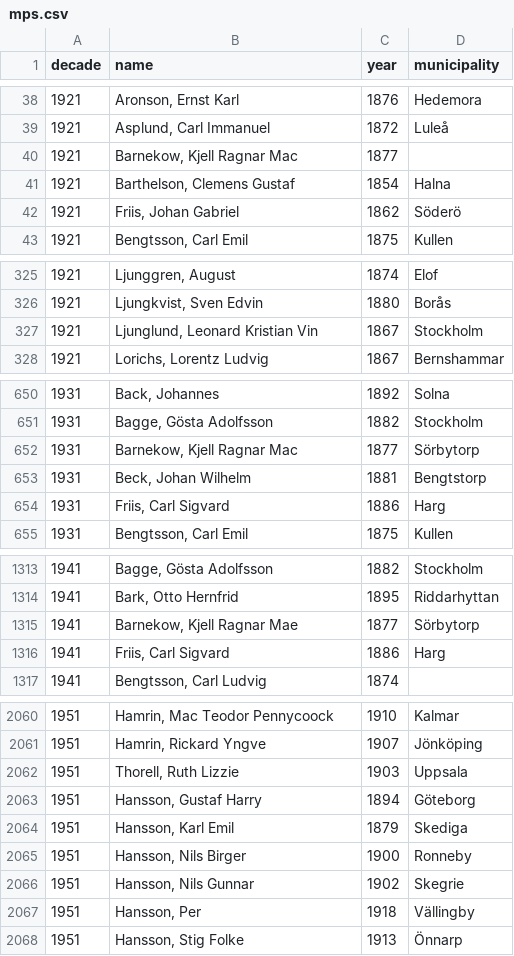
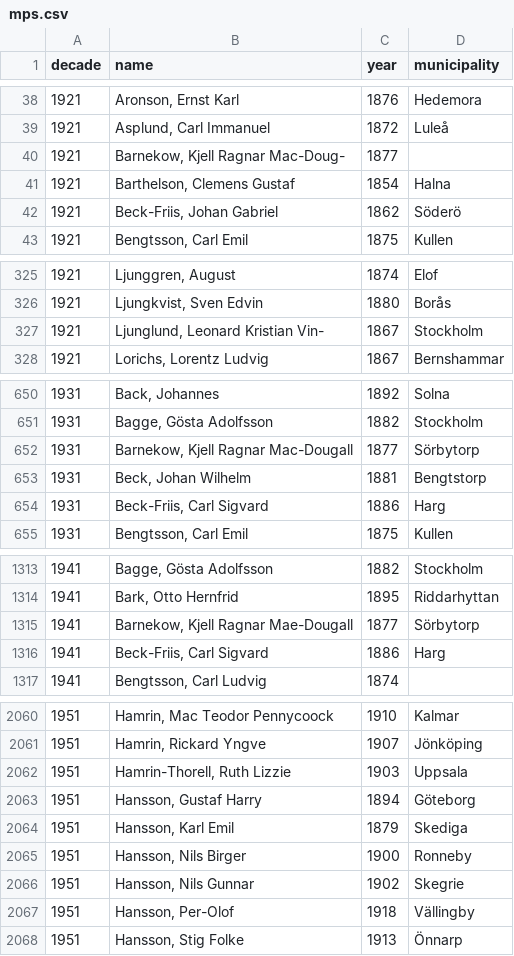
Before and after one commit to welfare-state-analytics/riksdagen-ocr, a CSV file: mps.csv, drawn as a sheet; only a part is shown, gaps mark what is left out; the diff covers the shown part only.

Commit message:
Include dash in name patterns

```diff
--- a/mps.csv
+++ b/mps.csv
@@ -39,5 +39,5 @@ decade,name,year,municipality
 1921,"Asplund, Carl Immanuel",1872,Luleå
-1921,"Barnekow, Kjell Ragnar Mac",1877,
+1921,"Barnekow, Kjell Ragnar Mac-Doug-",1877,
 1921,"Barthelson, Clemens Gustaf",1854,Halna
-1921,"Friis, Johan Gabriel",1862,Söderö
+1921,"Beck-Friis, Johan Gabriel",1862,Söderö
 1921,"Bengtsson, Carl Emil",1875,Kullen
@@ -326,3 +326,3 @@ decade,name,year,municipality
 1921,"Ljungkvist, Sven Edvin",1880,Borås
-1921,"Ljunglund, Leonard Kristian Vin",1867,Stockholm
+1921,"Ljunglund, Leonard Kristian Vin-",1867,Stockholm
 1921,"Lorichs, Lorentz Ludvig",1867,Bernshammar
@@ -651,5 +651,5 @@ decade,name,year,municipality
 1931,"Bagge, Gösta Adolfsson",1882,Stockholm
-1931,"Barnekow, Kjell Ragnar Mac",1877,Sörbytorp
+1931,"Barnekow, Kjell Ragnar Mac-Dougall",1877,Sörbytorp
 1931,"Beck, Johan Wilhelm",1881,Bengtstorp
-1931,"Friis, Carl Sigvard",1886,Harg
+1931,"Beck-Friis, Carl Sigvard",1886,Harg
 1931,"Bengtsson, Carl Emil",1875,Kullen
@@ -1314,4 +1314,4 @@ decade,name,year,municipality
 1941,"Bark, Otto Hernfrid",1895,Riddarhyttan
-1941,"Barnekow, Kjell Ragnar Mae",1877,Sörbytorp
-1941,"Friis, Carl Sigvard",1886,Harg
+1941,"Barnekow, Kjell Ragnar Mae-Dougall",1877,Sörbytorp
+1941,"Beck-Friis, Carl Sigvard",1886,Harg
 1941,"Bengtsson, Carl Ludvig",1874,
@@ -2061,3 +2061,3 @@ decade,name,year,municipality
 1951,"Hamrin, Rickard Yngve",1907,Jönköping
-1951,"Thorell, Ruth Lizzie",1903,Uppsala
+1951,"Hamrin-Thorell, Ruth Lizzie",1903,Uppsala
 1951,"Hansson, Gustaf Harry",1894,Göteborg
@@ -2066,3 +2066,3 @@ decade,name,year,municipality
 1951,"Hansson, Nils Gunnar",1902,Skegrie
-1951,"Hansson, Per",1918,Vällingby
+1951,"Hansson, Per-Olof",1918,Vällingby
 1951,"Hansson, Stig Folke",1913,Önnarp
```
Also changed, not shown: 56 edited cells elsewhere in this file, 1 other file.
